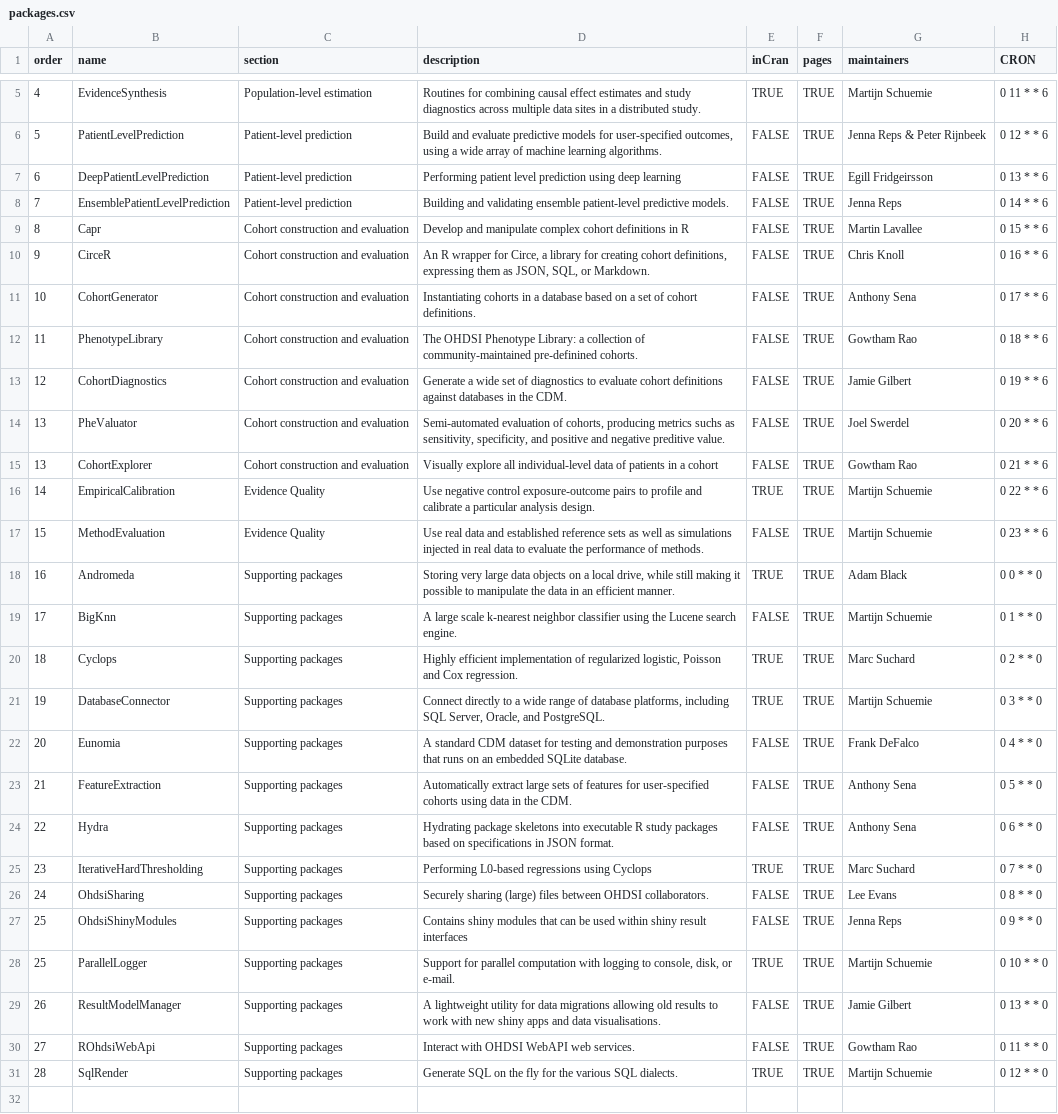
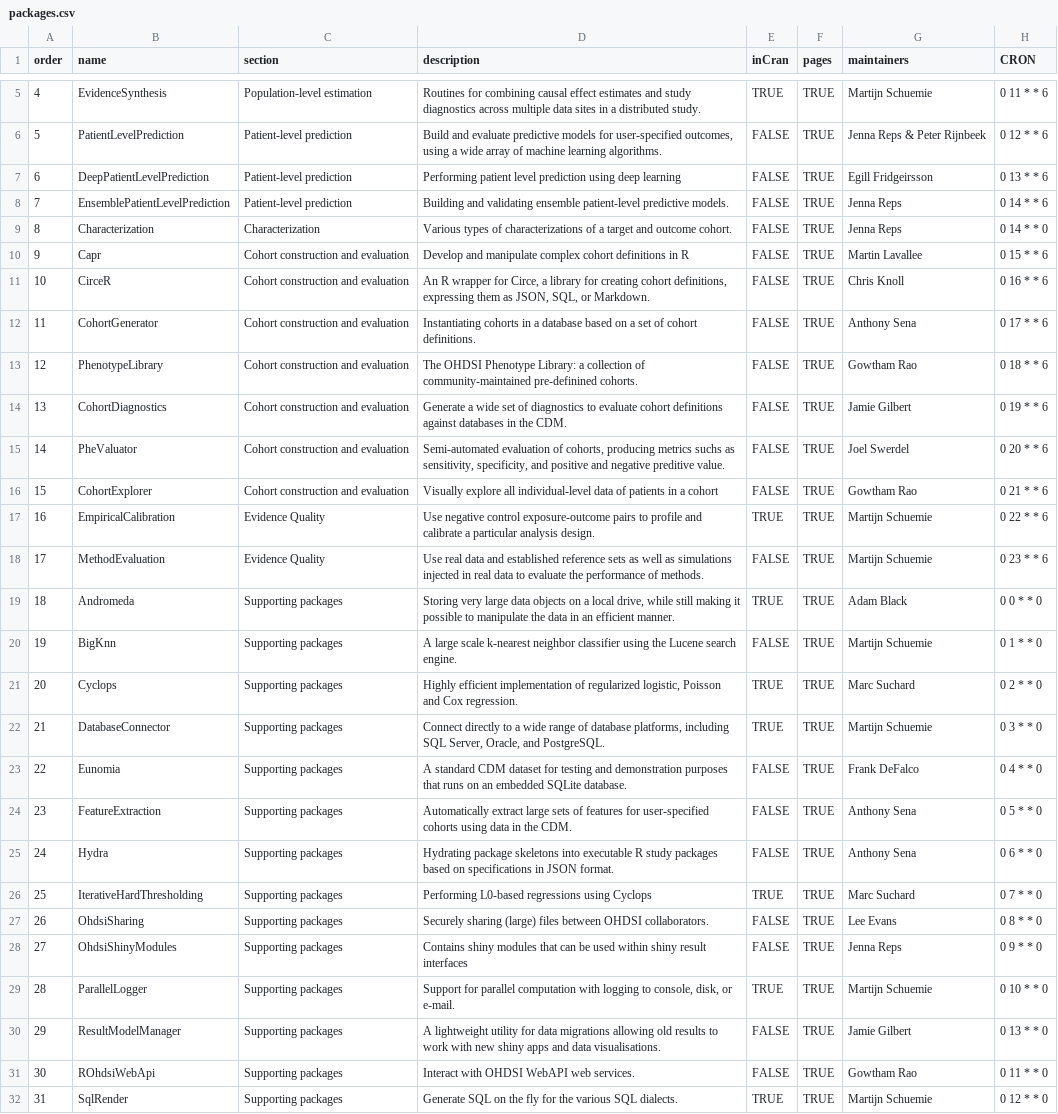
Before and after one commit to OHDSI/Hades, a CSV file: extras/packages.csv, drawn as a sheet; only a part is shown, gaps mark what is left out; addresses are those after the commit; the diff names each change by its address in the sheet, - before the commit and + after, or states it on an @@ line.

Commit message:
Adding Characterization to HADES

```diff
--- a/extras/packages.csv
+++ b/extras/packages.csv
+row 9: 8 | Characterization | Characterization | Various types of characterizations of a target and outcome cohort. | FALSE | TRUE | Jenna Reps | 0 14 * * 0
-A10 (order): 8
+A10 (order): 9
-A11 (order): 9
+A11 (order): 10
-A12 (order): 10
+A12 (order): 11
-A13 (order): 11
+A13 (order): 12
-A14 (order): 12
+A14 (order): 13
-A15 (order): 13
+A15 (order): 14
-A16 (order): 13
+A16 (order): 15
-A17 (order): 14
+A17 (order): 16
-A18 (order): 15
+A18 (order): 17
-A19 (order): 16
+A19 (order): 18
-A20 (order): 17
+A20 (order): 19
-A21 (order): 18
+A21 (order): 20
-A22 (order): 19
+A22 (order): 21
-A23 (order): 20
+A23 (order): 22
-A24 (order): 21
+A24 (order): 23
-A25 (order): 22
+A25 (order): 24
-A26 (order): 23
+A26 (order): 25
-A27 (order): 24
+A27 (order): 26
-A28 (order): 25
+A28 (order): 27
-A29 (order): 25
+A29 (order): 28
-A30 (order): 26
+A30 (order): 29
-A31 (order): 27
+A31 (order): 30
-A32 (order): 28
+A32 (order): 31
```
Also changed, not shown: 10 other files.
